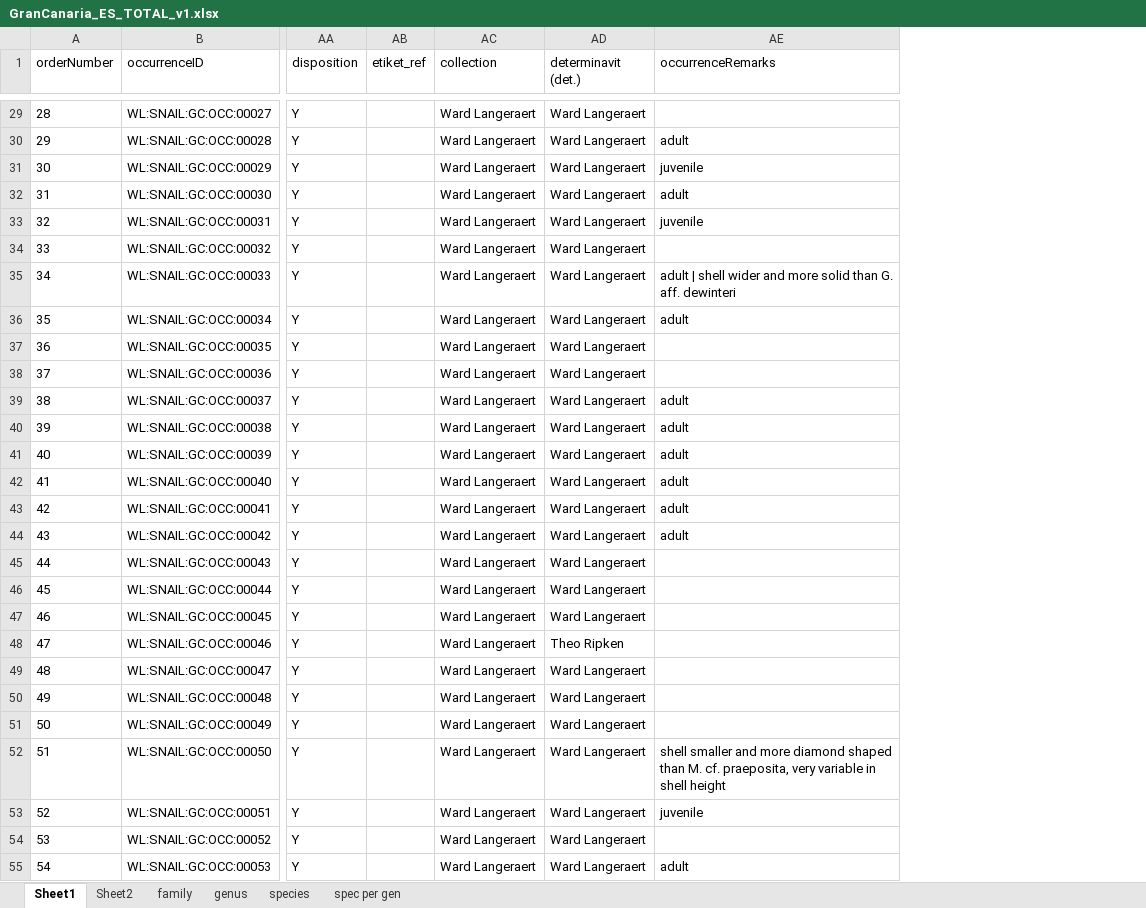
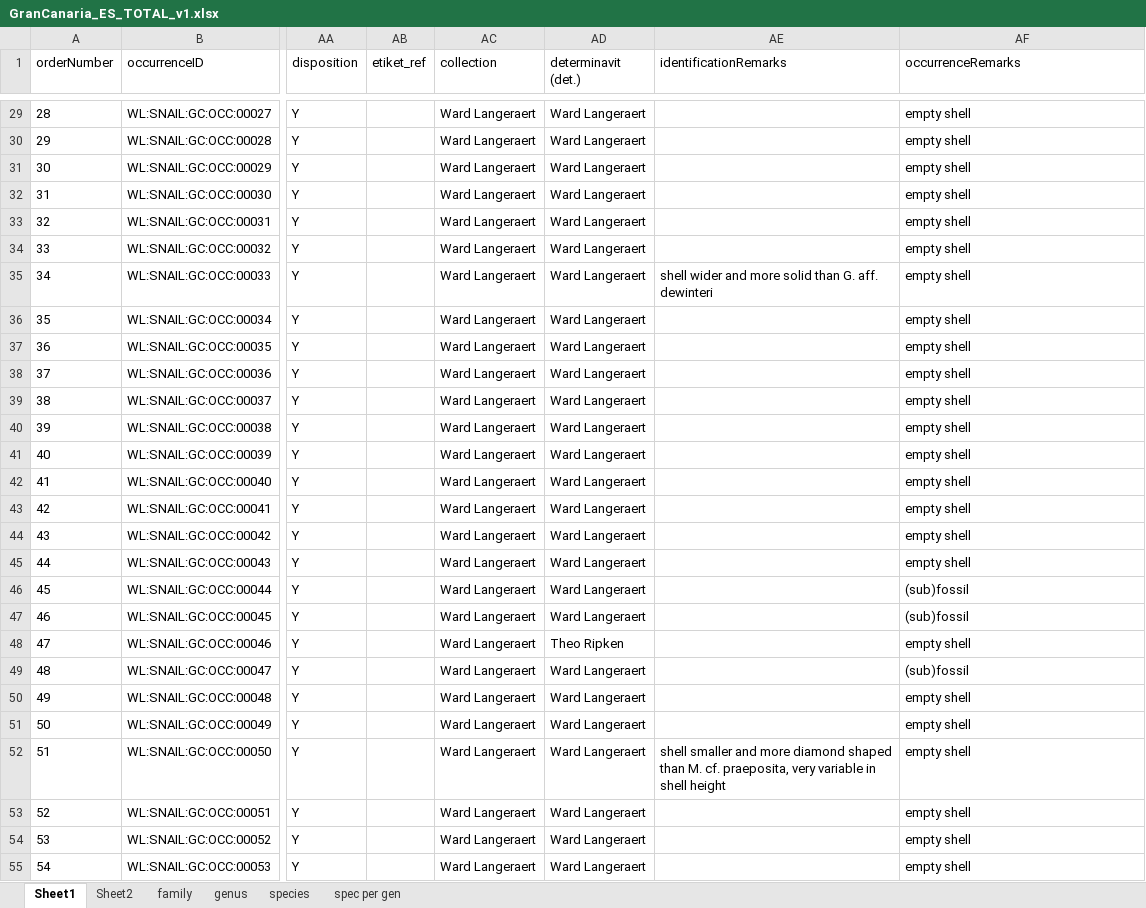
Before and after one commit to BelgianBiodiversityPlatform/landsnails-occurrences, an Excel workbook: data/raw/GranCanaria_ES_TOTAL_v1.xlsx, sheet Sheet1, drawn as a sheet; only a part is shown, gaps mark what is left out; values as stored, in another font and other column widths than the file's, no borders; addresses are those after the commit; the diff covers the shown part only; the diff names each change by its address in the sheet, - before the commit and + after, or states it on an @@ line.

Commit message:
input extra variable identificationRemarks

```diff
--- a/data/raw/GranCanaria_ES_TOTAL_v1.xlsx (sheet Sheet1)
+++ b/data/raw/GranCanaria_ES_TOTAL_v1.xlsx (sheet Sheet1)
+column AE (identificationRemarks), rows 35-52: shell wider and more solid than G. aff. dewinteri |  |  |  |  |  |  |  |  |  |  |  |  |  |  |  |  | shell smaller and more diamond shaped than M. cf. praeposita, very variable in shell height
-AF29 (occurrenceRemarks): (empty)
+AF29 (occurrenceRemarks): empty shell
-AF30 (occurrenceRemarks): adult
+AF30 (occurrenceRemarks): empty shell
-AF31 (occurrenceRemarks): juvenile
+AF31 (occurrenceRemarks): empty shell
-AF32 (occurrenceRemarks): adult
+AF32 (occurrenceRemarks): empty shell
-AF33 (occurrenceRemarks): juvenile
+AF33 (occurrenceRemarks): empty shell
-AF34 (occurrenceRemarks): (empty)
+AF34 (occurrenceRemarks): empty shell
-AF35 (occurrenceRemarks): adult | shell wider and more solid than G. aff. dewinteri
+AF35 (occurrenceRemarks): empty shell
-AF36 (occurrenceRemarks): adult
+AF36 (occurrenceRemarks): empty shell
-AF37:AF38 (occurrenceRemarks): (empty)
+AF37:AF38 (occurrenceRemarks): empty shell
-AF39:AF44 (occurrenceRemarks): adult
+AF39:AF44 (occurrenceRemarks): empty shell
-AF45 (occurrenceRemarks): (empty)
+AF45 (occurrenceRemarks): empty shell
-AF46:AF47 (occurrenceRemarks): (empty)
+AF46:AF47 (occurrenceRemarks): (sub)fossil
-AF48 (occurrenceRemarks): (empty)
+AF48 (occurrenceRemarks): empty shell
-AF49 (occurrenceRemarks): (empty)
+AF49 (occurrenceRemarks): (sub)fossil
-AF50:AF51 (occurrenceRemarks): (empty)
+AF50:AF51 (occurrenceRemarks): empty shell
-AF52 (occurrenceRemarks): shell smaller and more diamond shaped than M. cf. praeposita, very variable in shell height
+AF52 (occurrenceRemarks): empty shell
-AF53 (occurrenceRemarks): juvenile
+AF53 (occurrenceRemarks): empty shell
-AF54 (occurrenceRemarks): (empty)
+AF54 (occurrenceRemarks): empty shell
-AF55 (occurrenceRemarks): adult
+AF55 (occurrenceRemarks): empty shell
```
Also changed, not shown: 362 edited cells elsewhere in this sheet, charts or pictures.
